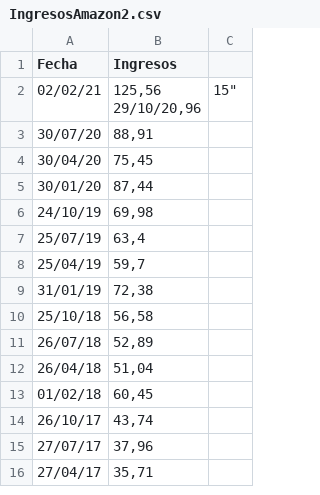
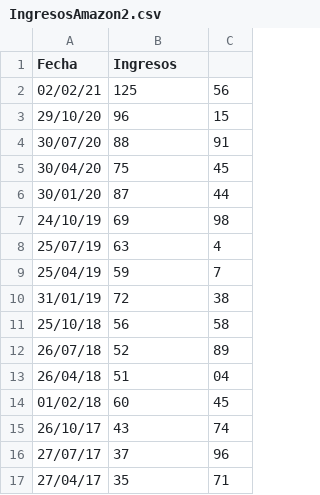
Before and after one commit to 1eduportela/csvAmazon1, a CSV file: IngresosAmazon2.csv, drawn as a sheet; only a part is shown; the diff covers the shown part only.

Commit message:
Update IngresosAmazon2.csv
eduportelamarmelada@gmail.com

```diff
--- a/IngresosAmazon2.csv
+++ b/IngresosAmazon2.csv
@@ -1,17 +1,17 @@
 Fecha,Ingresos
-02/02/21,"125,56
-29/10/20,"96,15"
-30/07/20,"88,91"
-30/04/20,"75,45"
-30/01/20,"87,44"
-24/10/19,"69,98"
-25/07/19,"63,4"
-25/04/19,"59,7"
-31/01/19,"72,38"
-25/10/18,"56,58"
-26/07/18,"52,89"
-26/04/18,"51,04"
-01/02/18,"60,45"
-26/10/17,"43,74"
-27/07/17,"37,96"
-27/04/17,"35,71"
+02/02/21,125,56
+29/10/20,96,15
+30/07/20,88,91
+30/04/20,75,45
+30/01/20,87,44
+24/10/19,69,98
+25/07/19,63,4
+25/04/19,59,7
+31/01/19,72,38
+25/10/18,56,58
+26/07/18,52,89
+26/04/18,51,04
+01/02/18,60,45
+26/10/17,43,74
+27/07/17,37,96
+27/04/17,35,71
```
Also changed, not shown: 22 edited cells elsewhere in this file.
